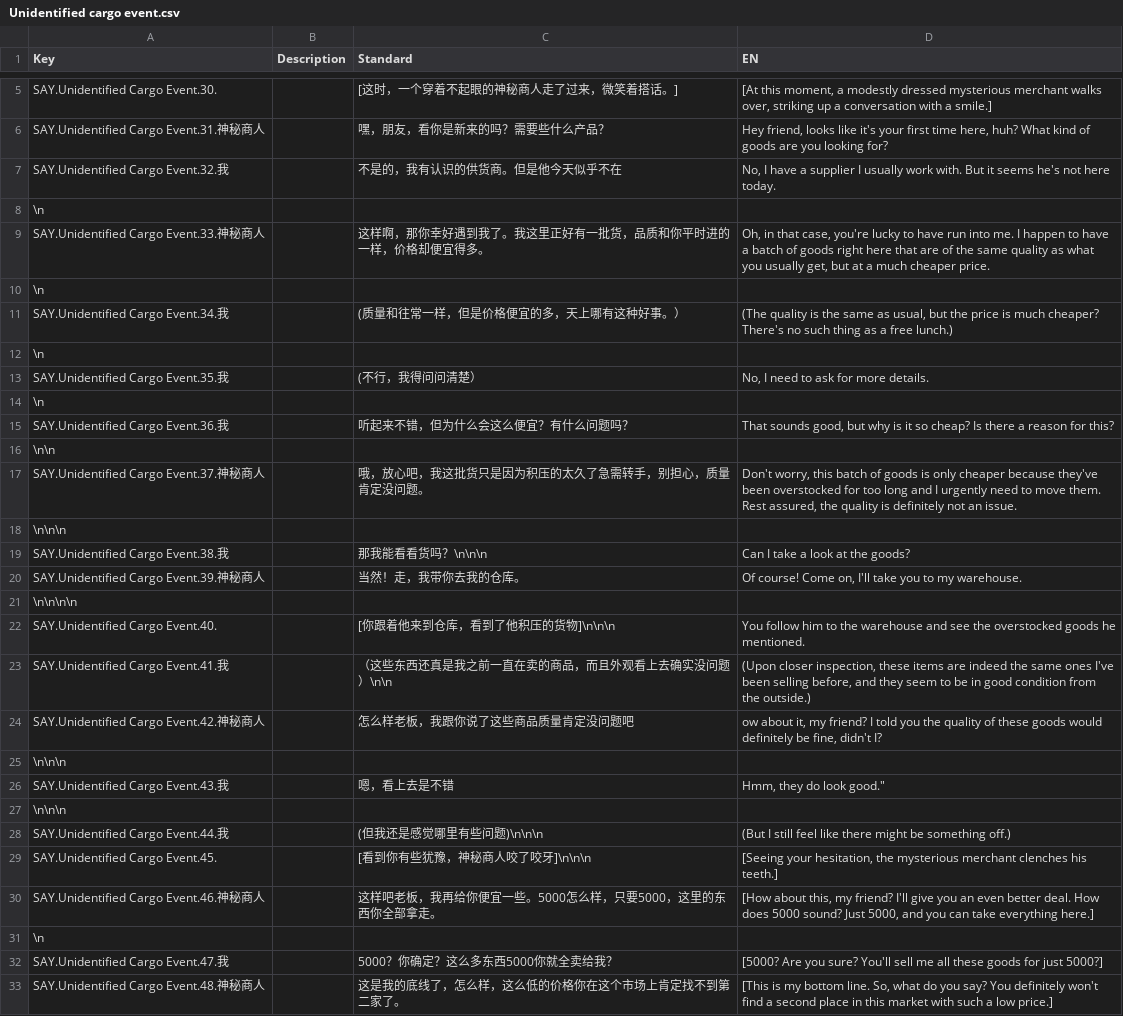
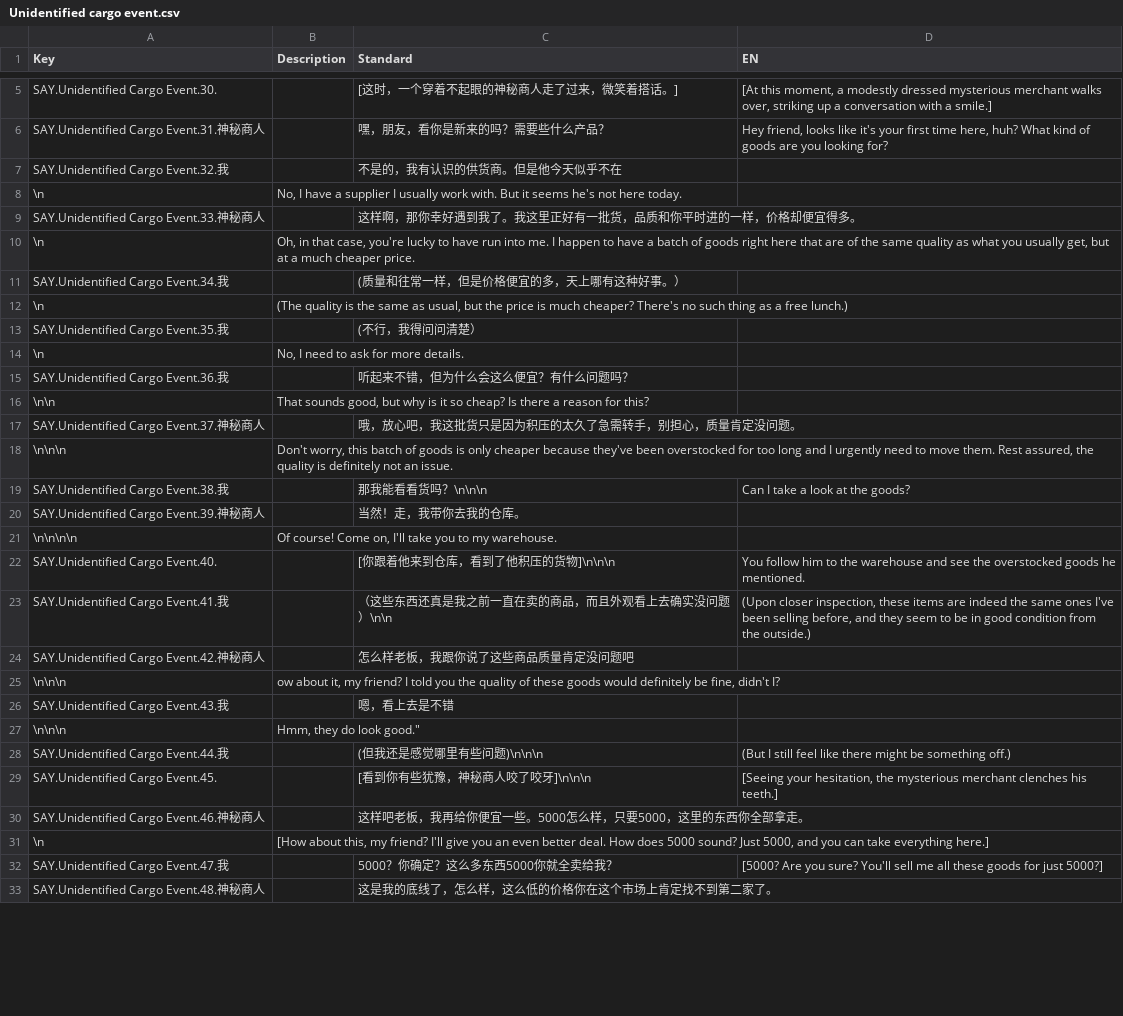
Before and after one commit to KaneOvO/CMPM171-Group-Project, a CSV file: Assets/Dialogue/Unidentified cargo event.csv, drawn as a sheet; only a part is shown, gaps mark what is left out; the diff covers the shown part only.

```diff
--- a/Assets/Dialogue/Unidentified cargo event.csv
+++ b/Assets/Dialogue/Unidentified cargo event.csv
@@ -6,28 +6,28 @@ SAY.Unidentified Cargo Event.30.,,[这时，一个穿着不起眼的神秘商人
 SAY.Unidentified Cargo Event.31.神秘商人,,嘿，朋友，看你是新来的吗？需要些什么产品？,"Hey friend, looks like it's your first time here, huh? What kind of goods are you looking for?"
-SAY.Unidentified Cargo Event.32.我,,不是的，我有认识的供货商。但是他今天似乎不在,"No, I have a supplier I usually work with. But it seems he's not here today."
-\n,,,
-SAY.Unidentified Cargo Event.33.神秘商人,,这样啊，那你幸好遇到我了。我这里正好有一批货，品质和你平时进的一样，价格却便宜得多。,"Oh, in that case, you're lucky to have run into me. I happen to have a batch of goods right here that are of the same quality as what you usually get, but at a much cheaper price."
-\n,,,
-SAY.Unidentified Cargo Event.34.我,,(质量和往常一样，但是价格便宜的多，天上哪有这种好事。）,"(The quality is the same as usual, but the price is much cheaper? There's no such thing as a free lunch.)"
-\n,,,
-SAY.Unidentified Cargo Event.35.我,,(不行，我得问问清楚）,"No, I need to ask for more details."
-\n,,,
-SAY.Unidentified Cargo Event.36.我,,听起来不错，但为什么会这么便宜？有什么问题吗？,"That sounds good, but why is it so cheap? Is there a reason for this?"
-\n\n,,,
-SAY.Unidentified Cargo Event.37.神秘商人,,哦，放心吧，我这批货只是因为积压的太久了急需转手，别担心，质量肯定没问题。,"Don't worry, this batch of goods is only cheaper because they've been overstocked for too long and I urgently need to move them. Rest assured, the quality is definitely not an issue."
-\n\n\n,,,
+SAY.Unidentified Cargo Event.32.我,,不是的，我有认识的供货商。但是他今天似乎不在
+\n,"No, I have a supplier I usually work with. But it seems he's not here today."
+SAY.Unidentified Cargo Event.33.神秘商人,,这样啊，那你幸好遇到我了。我这里正好有一批货，品质和你平时进的一样，价格却便宜得多。
+\n,"Oh, in that case, you're lucky to have run into me. I happen to have a batch of goods right here that are of the same quality as what you usually get, but at a much cheaper price."
+SAY.Unidentified Cargo Event.34.我,,(质量和往常一样，但是价格便宜的多，天上哪有这种好事。）
+\n,"(The quality is the same as usual, but the price is much cheaper? There's no such thing as a free lunch.)"
+SAY.Unidentified Cargo Event.35.我,,(不行，我得问问清楚）
+\n,"No, I need to ask for more details."
+SAY.Unidentified Cargo Event.36.我,,听起来不错，但为什么会这么便宜？有什么问题吗？
+\n\n,"That sounds good, but why is it so cheap? Is there a reason for this?"
+SAY.Unidentified Cargo Event.37.神秘商人,,哦，放心吧，我这批货只是因为积压的太久了急需转手，别担心，质量肯定没问题。
+\n\n\n,"Don't worry, this batch of goods is only cheaper because they've been overstocked for too long and I urgently need to move them. Rest assured, the quality is definitely not an issue."
 SAY.Unidentified Cargo Event.38.我,,那我能看看货吗？\n\n\n,Can I take a look at the goods?
-SAY.Unidentified Cargo Event.39.神秘商人,,当然！走，我带你去我的仓库。,"Of course! Come on, I'll take you to my warehouse."
-\n\n\n\n,,,
+SAY.Unidentified Cargo Event.39.神秘商人,,当然！走，我带你去我的仓库。
+\n\n\n\n,"Of course! Come on, I'll take you to my warehouse."
 SAY.Unidentified Cargo Event.40.,,[你跟着他来到仓库，看到了他积压的货物]\n\n\n,You follow him to the warehouse and see the overstocked goods he mentioned.
 SAY.Unidentified Cargo Event.41.我,,（这些东西还真是我之前一直在卖的商品，而且外观看上去确实没问题）\n\n,"(Upon closer inspection, these items are indeed the same ones I've been selling before, and they seem to be in good condition from the outside.)"
-SAY.Unidentified Cargo Event.42.神秘商人,,怎么样老板，我跟你说了这些商品质量肯定没问题吧,"ow about it, my friend? I told you the quality of these goods would definitely be fine, didn't I?"
-\n\n\n,,,
-SAY.Unidentified Cargo Event.43.我,,嗯，看上去是不错,"Hmm, they do look good."""
-\n\n\n,,,
+SAY.Unidentified Cargo Event.42.神秘商人,,怎么样老板，我跟你说了这些商品质量肯定没问题吧
+\n\n\n,"ow about it, my friend? I told you the quality of these goods would definitely be fine, didn't I?"
+SAY.Unidentified Cargo Event.43.我,,嗯，看上去是不错
+\n\n\n,"Hmm, they do look good."""
 SAY.Unidentified Cargo Event.44.我,,(但我还是感觉哪里有些问题)\n\n\n,(But I still feel like there might be something off.)
 SAY.Unidentified Cargo Event.45.,,[看到你有些犹豫，神秘商人咬了咬牙]\n\n\n,"[Seeing your hesitation, the mysterious merchant clenches his teeth.]"
-SAY.Unidentified Cargo Event.46.神秘商人,,这样吧老板，我再给你便宜一些。5000怎么样，只要5000，这里的东西你全部拿走。,"[How about this, my friend? I'll give you an even better deal. How does 5000 sound? Just 5000, and you can take everything here.]"
-\n,,,
+SAY.Unidentified Cargo Event.46.神秘商人,,这样吧老板，我再给你便宜一些。5000怎么样，只要5000，这里的东西你全部拿走。
+\n,"[How about this, my friend? I'll give you an even better deal. How does 5000 sound? Just 5000, and you can take everything here.]"
 SAY.Unidentified Cargo Event.47.我,,5000？你确定？这么多东西5000你就全卖给我？,[5000? Are you sure? You'll sell me all these goods for just 5000?]
-SAY.Unidentified Cargo Event.48.神秘商人,,这是我的底线了，怎么样，这么低的价格你在这个市场上肯定找不到第二家了。,"[This is my bottom line. So, what do you say? You definitely won't find a second place in this market with such a low price.]"
+SAY.Unidentified Cargo Event.48.神秘商人,,这是我的底线了，怎么样，这么低的价格你在这个市场上肯定找不到第二家了。
```
Also changed, not shown: 4 added rows, 2 removed rows, 1 moved row and 3 edited cells elsewhere in this file, 5 other files.
